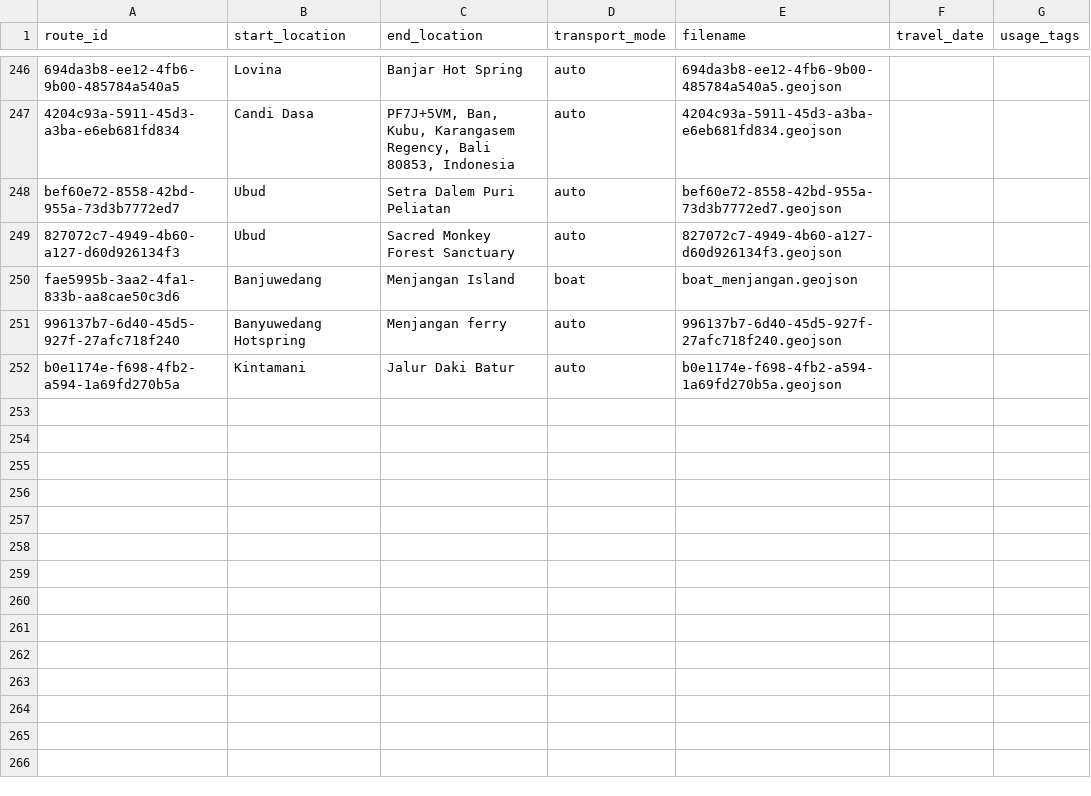
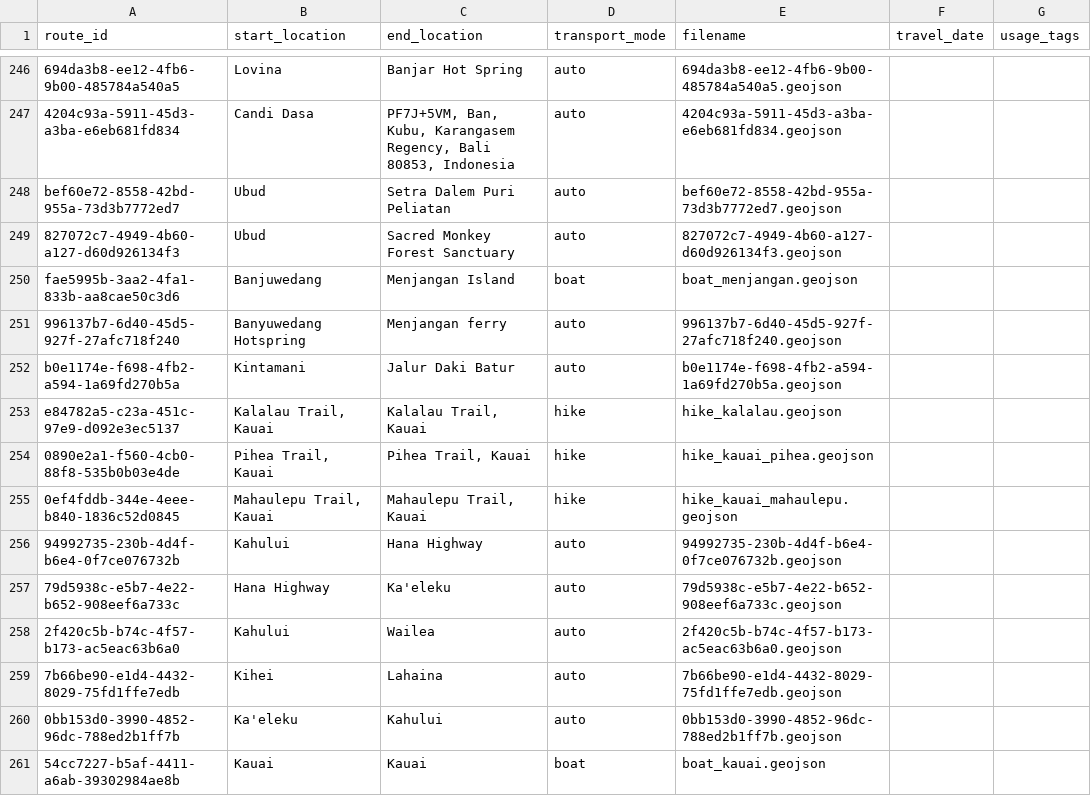
Before and after one commit to johbry17/Waypoints-A-Personal-BioGeography, a CSV file: docs/resources/data/routes.csv, drawn as a sheet; only a part is shown, gaps mark what is left out.

Commit message:
feat: add hawaii routes

```diff
--- a/docs/resources/data/routes.csv
+++ b/docs/resources/data/routes.csv
@@ -252 +252,10 @@ fae5995b-3aa2-4fa1-833b-aa8cae50c3d6,Banjuwedang,Menjangan Island,boat,boat_menj
 b0e1174e-f698-4fb2-a594-1a69fd270b5a,Kintamani,Jalur Daki Batur,auto,b0e1174e-f698-4fb2-a594-1a69fd270b5a.geojson,,
+e84782a5-c23a-451c-97e9-d092e3ec5137,"Kalalau Trail, Kauai","Kalalau Trail, Kauai",hike,hike_kalalau.geojson,,
+0890e2a1-f560-4cb0-88f8-535b0b03e4de,"Pihea Trail, Kauai","Pihea Trail, Kauai",hike,hike_kauai_pihea.geojson,,
+0ef4fddb-344e-4eee-b840-1836c52d0845,"Mahaulepu Trail, Kauai","Mahaulepu Trail, Kauai",hike,hike_kauai_mahaulepu.geojson,,
+94992735-230b-4d4f-b6e4-0f7ce076732b,Kahului,Hana Highway,auto,94992735-230b-4d4f-b6e4-0f7ce076732b.geojson,,
+79d5938c-e5b7-4e22-b652-908eef6a733c,Hana Highway,Ka'eleku,auto,79d5938c-e5b7-4e22-b652-908eef6a733c.geojson,,
+2f420c5b-b74c-4f57-b173-ac5eac63b6a0,Kahului,Wailea,auto,2f420c5b-b74c-4f57-b173-ac5eac63b6a0.geojson,,
+7b66be90-e1d4-4432-8029-75fd1ffe7edb,Kihei,Lahaina,auto,7b66be90-e1d4-4432-8029-75fd1ffe7edb.geojson,,
+0bb153d0-3990-4852-96dc-788ed2b1ff7b,Ka'eleku,Kahului,auto,0bb153d0-3990-4852-96dc-788ed2b1ff7b.geojson,,
+54cc7227-b5af-4411-a6ab-39302984ae8b,Kauai,Kauai,boat,boat_kauai.geojson,,
```
Also changed, not shown: docs/resources/data/activity.csv, 12 other files.
